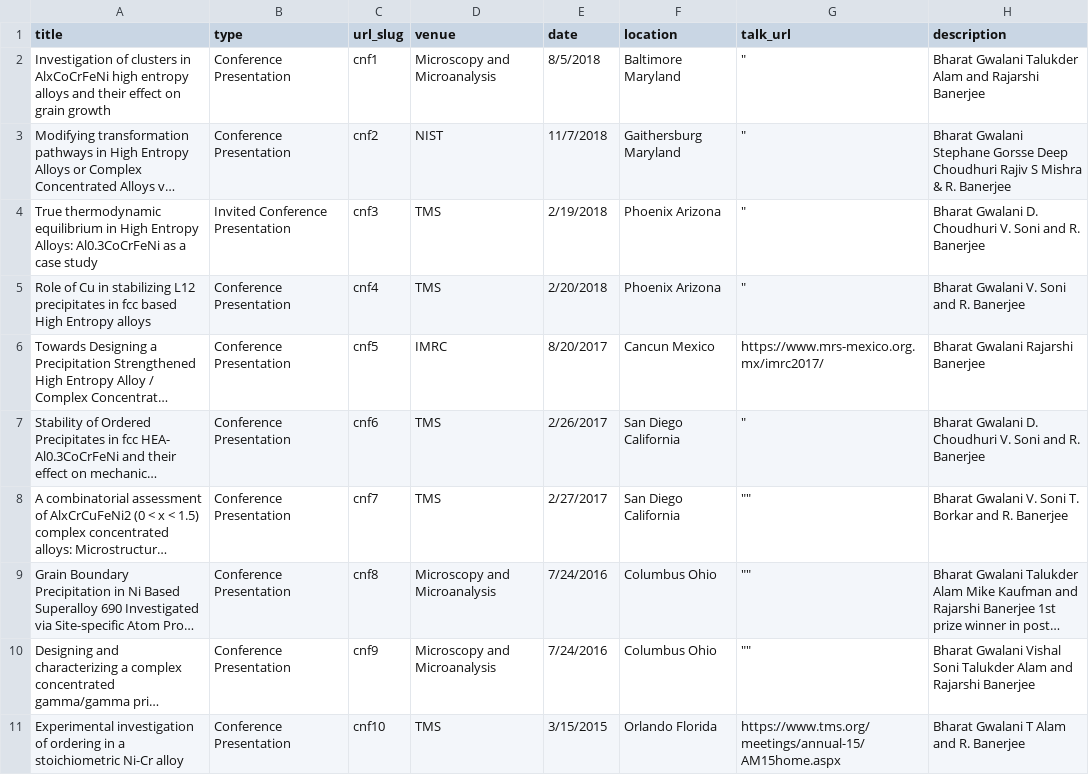
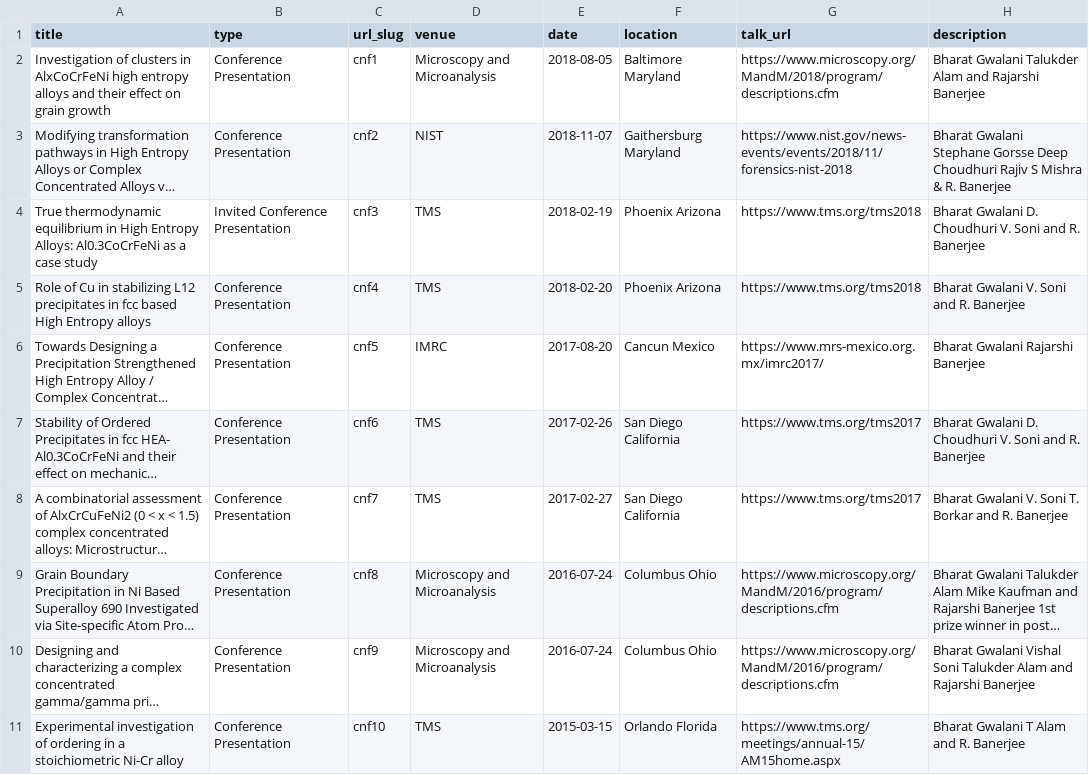
Before and after one commit to bharatgwalani/bharatgwalani.github.io, a CSV file: markdown_generator/talks.csv, drawn as a sheet; long unchanged cells end in …; the diff names each change by its address in the sheet, - before the commit and + after, or states it on an @@ line.

Commit message:
talks again!!

```diff
--- a/markdown_generator/talks.csv
+++ b/markdown_generator/talks.csv
-E2 (date): 8/5/2018
+E2 (date): 2018-08-05
-G2 (talk_url): "
+G2 (talk_url): https://www.microscopy.org/MandM/2018/program/descriptions.cfm
-E3 (date): 11/7/2018
+E3 (date): 2018-11-07
-G3 (talk_url): "
+G3 (talk_url): https://www.nist.gov/news-events/events/2018/11/forensics-nist-2018
-E4 (date): 2/19/2018
+E4 (date): 2018-02-19
-G4:G5 (talk_url): "
+G4:G5 (talk_url): https://www.tms.org/tms2018
-E5 (date): 2/20/2018
+E5 (date): 2018-02-20
-E6 (date): 8/20/2017
+E6 (date): 2017-08-20
-E7 (date): 2/26/2017
+E7 (date): 2017-02-26
-G7 (talk_url): "
+G7 (talk_url): https://www.tms.org/tms2017
-E8 (date): 2/27/2017
+E8 (date): 2017-02-27
-G8 (talk_url): ""
+G8 (talk_url): https://www.tms.org/tms2017
-E9:E10 (date): 7/24/2016
+E9:E10 (date): 2016-07-24
-G9:G10 (talk_url): ""
+G9:G10 (talk_url): https://www.microscopy.org/MandM/2016/program/descriptions.cfm
-E11 (date): 3/15/2015
+E11 (date): 2015-03-15
```
Also changed, not shown: 10 other files.
